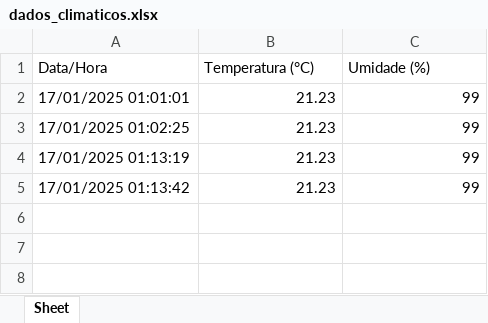
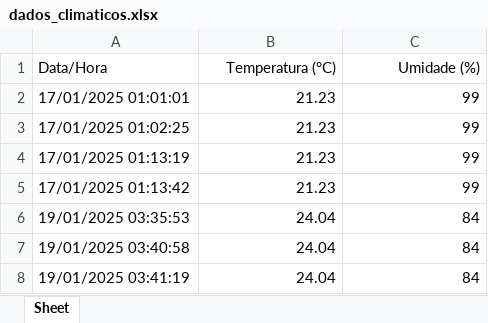
Before and after one commit to Menezes-D/captacaoClima, an Excel workbook: dados_climaticos.xlsx, sheet Sheet, drawn as a sheet; values as stored, in another font and other column widths than the file's, no borders; the diff names each change by its address in the sheet, - before the commit and + after, or states it on an @@ line.

Commit message:
Teste da Aplicação

```diff
--- a/dados_climaticos.xlsx (sheet Sheet)
+++ b/dados_climaticos.xlsx (sheet Sheet)
-B1:C1 alignment: left
+B1:C1 alignment: right
+row 6: 19/01/2025 03:35:53 | 24.04 | 84
+row 7: 19/01/2025 03:40:58 | 24.04 | 84
+row 8: 19/01/2025 03:41:19 | 24.04 | 84
```
